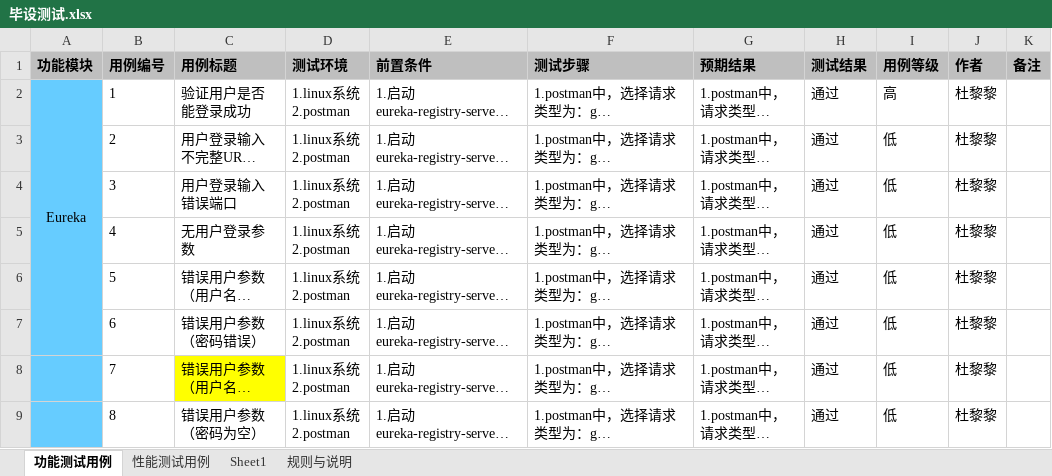
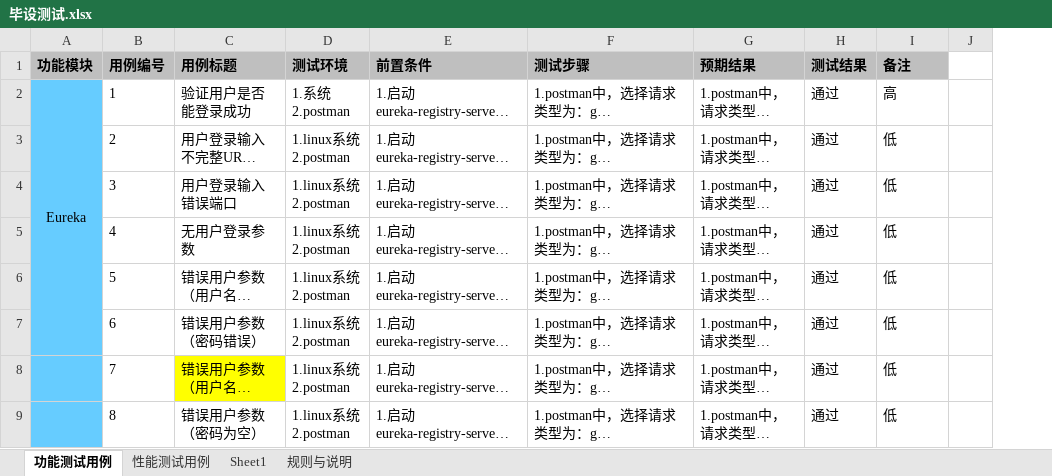
Before and after one commit to dongwenqiang002/OrderingSys, an Excel workbook: 系统架构/毕设测试.xlsx, sheet 功能测试用例, drawn as a sheet; only a part is shown; long unchanged cells end in …; values as stored, in another font and other column widths than the file's, no borders; removed rows and columns are numbered as before the commit, all else as after; ↵ is a line break in a cell; the diff names each change by its address in the sheet, - before the commit and + after, or states it on an @@ line.

```diff
--- a/系统架构/毕设测试.xlsx (sheet 功能测试用例)
+++ b/系统架构/毕设测试.xlsx (sheet 功能测试用例)
-column J (作者), rows 2-9: all 杜黎黎
-I1: 用例等级
+I1: 备注
-J1: 备注
+J1: (empty)
-J1 fill: #BFBFBF
+J1 fill: none
-D2 (测试环境): 1.linux系统 ↵ 2.postman
+D2 (测试环境): 1.系统 ↵ 2.postman
```
Also changed, not shown: 2 other files.
